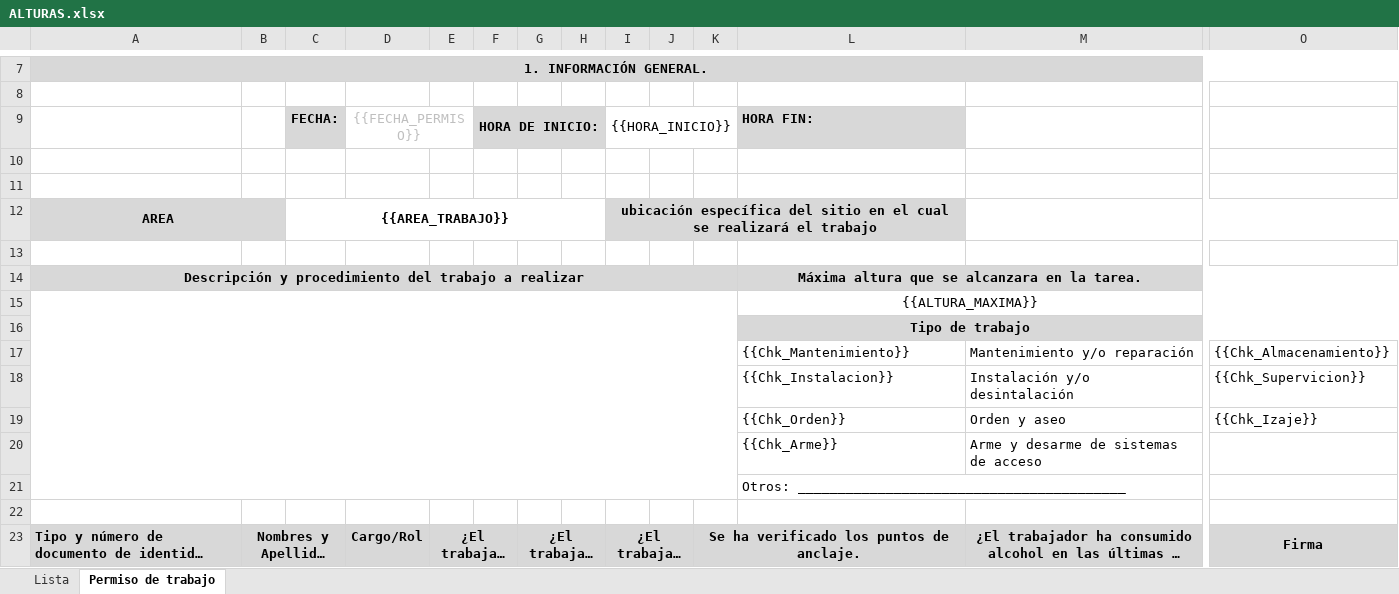
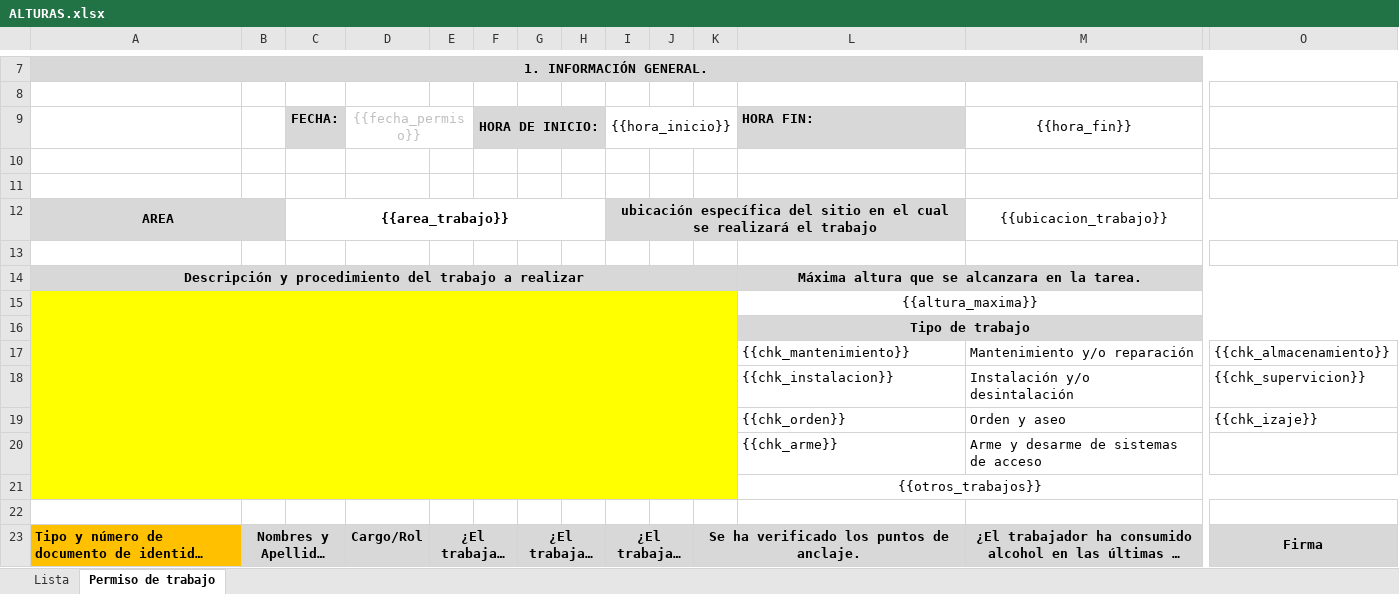
Before and after one commit to Miguel-arr/Exportacion-de-formatos-via-web, an Excel workbook: backend/ExportadorDocumentos/Templates/ALTURAS.xlsx, sheet Permiso de trabajo, drawn as a sheet; only a part is shown, gaps mark what is left out; long unchanged cells end in …; values as stored, in another font and other column widths than the file's, no borders; charts and pictures not drawn; the diff covers the shown part only; the diff names each change by its address in the sheet, - before the commit and + after, or states it on an @@ line.

Commit message:
"esta version se cambia alturaspage donde se colocan las demas opciones del archivo"

```diff
--- a/backend/ExportadorDocumentos/Templates/ALTURAS.xlsx (sheet Permiso de trabajo)
+++ b/backend/ExportadorDocumentos/Templates/ALTURAS.xlsx (sheet Permiso de trabajo)
-D9: {{FECHA_PERMISO}}
+D9: {{fecha_permiso}}
-I9: {{HORA_INICIO}}
+I9: {{hora_inicio}}
-M9: (empty)
+M9: {{hora_fin}}
-C12: {{AREA_TRABAJO}}
+C12: {{area_trabajo}}
-M12: (empty)
+M12: {{ubicacion_trabajo}}
-A15:K21 fill: none
+A15:K21 fill: #FFFF00
-L15: {{ALTURA_MAXIMA}}
+L15: {{altura_maxima}}
-L17: {{Chk_Mantenimiento}}
+L17: {{chk_mantenimiento}}
-O17: {{Chk_Almacenamiento}}
+O17: {{chk_almacenamiento}}
-L18: {{Chk_Instalacion}}
+L18: {{chk_instalacion}}
-O18: {{Chk_Supervicion}}
+O18: {{chk_supervicion}}
-L19: {{Chk_Orden}}
+L19: {{chk_orden}}
-O19: {{Chk_Izaje}}
+O19: {{chk_izaje}}
-L20: {{Chk_Arme}}
+L20: {{chk_arme}}
-L21: Otros: _________________________________________
+L21: {{otros_trabajos}}
-L21 alignment: left
+L21 alignment: center
+L21:Q21 merged
-A23 fill: #D8D8D8
+A23 fill: #FFC000
```
Also changed, not shown: 20 added rows, 27 removed rows, 72 edited cells, cell formats and merged cells elsewhere in this sheet, charts or pictures, 8 other files.
